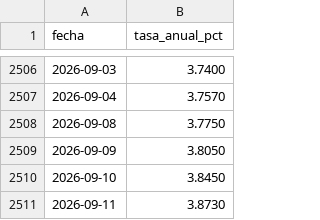
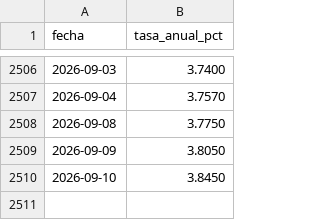
Before and after one commit to Ignacio-Talento/byma-etf-correlaciones, a CSV file: data/tasa_libre_riesgo.csv, drawn as a sheet; only a part is shown, gaps mark what is left out.

```diff
--- a/data/tasa_libre_riesgo.csv
+++ b/data/tasa_libre_riesgo.csv
@@ -2510,2 +2510 @@ fecha,tasa_anual_pct
 2026-09-10,3.8450
-2026-09-11,3.8730
```
Also changed, not shown: data/backtest_pesos.csv, 3 other files.
